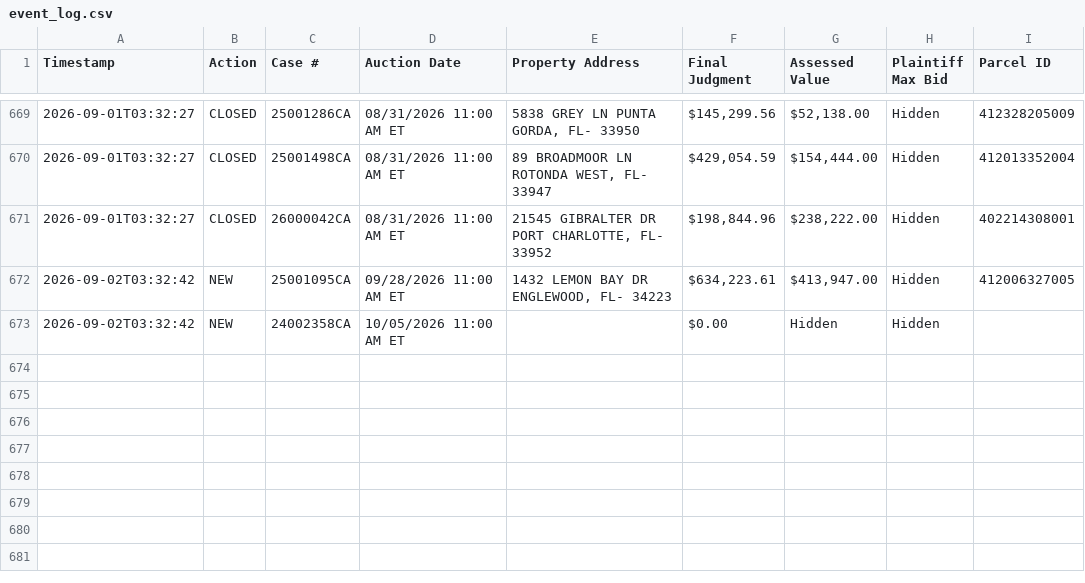
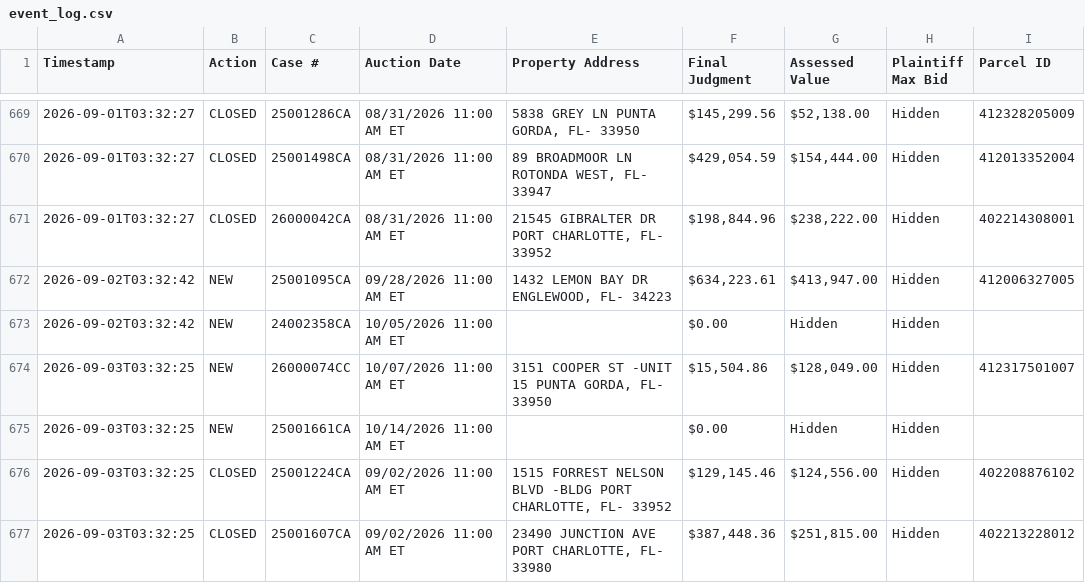
Before and after one commit to figlesias7/realforeclose-charlotte, a CSV file: data/event_log.csv, drawn as a sheet; only a part is shown, gaps mark what is left out.

```diff
--- a/data/event_log.csv
+++ b/data/event_log.csv
@@ -673 +673,5 @@ Timestamp,Action,Case #,Auction Date,Property Address,Final Judgment,Assessed Va
 2026-09-02T03:32:42,NEW,24002358CA,10/05/2026 11:00 AM ET,,$0.00,Hidden,Hidden,
+2026-09-03T03:32:25,NEW,26000074CC,10/07/2026 11:00 AM ET,"3151 COOPER ST -UNIT 15 PUNTA GORDA, FL- 33950","$15,504.86","$128,049.00",Hidden,412317501007
+2026-09-03T03:32:25,NEW,25001661CA,10/14/2026 11:00 AM ET,,$0.00,Hidden,Hidden,
+2026-09-03T03:32:25,CLOSED,25001224CA,09/02/2026 11:00 AM ET,"1515 FORREST NELSON BLVD -BLDG PORT CHARLOTTE, FL- 33952","$129,145.46","$124,556.00",Hidden,402208876102
+2026-09-03T03:32:25,CLOSED,25001607CA,09/02/2026 11:00 AM ET,"23490 JUNCTION AVE PORT CHARLOTTE, FL- 33980","$387,448.36","$251,815.00",Hidden,402213228012
```
Also changed, not shown: data/all_seen.csv, 3 other files.
